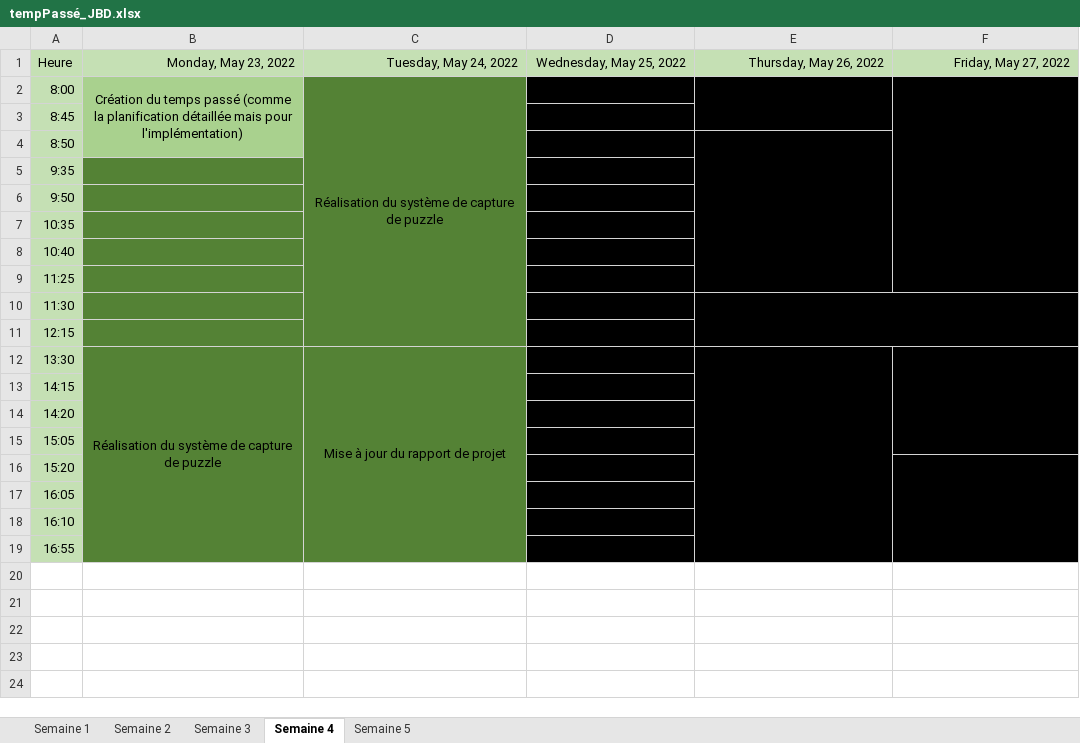
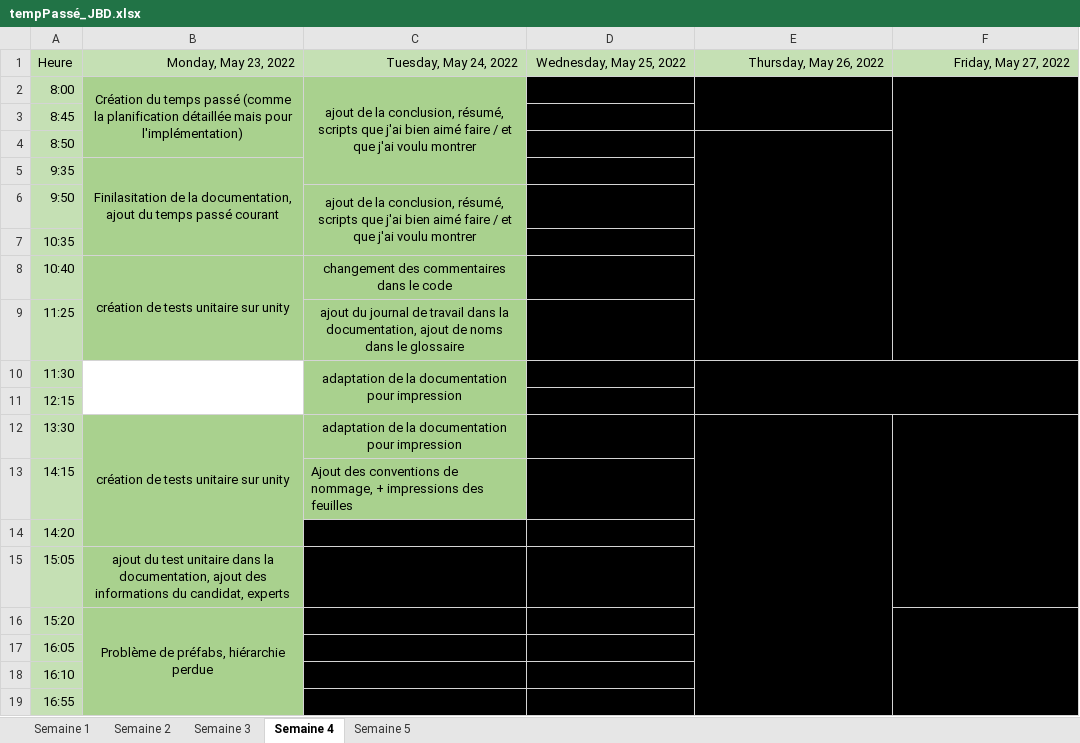
Before and after one commit to tristepin222/Eureka, an Excel workbook: Documentation/tempPassé_JBD.xlsx, sheet Semaine 4, drawn as a sheet; values as stored, in another font and other column widths than the file's, no borders; the diff names each change by its address in the sheet, - before the commit and + after, or states it on an @@ line.

```diff
--- a/Documentation/tempPassé_JBD.xlsx (sheet Semaine 4)
+++ b/Documentation/tempPassé_JBD.xlsx (sheet Semaine 4)
-C2: Réalisation du système de capture de puzzle
+C2: ajout de la conclusion, résumé, scripts que j'ai bien aimé faire / et que j'ai voulu montrer
-C2:C4 fill: #548235
+C2:C4 fill: #A9D18E
-C2:C11 merged
+C2:C5 merged
-B5: (empty)
+B5: Finilasitation de la documentation, ajout du temps passé courant
-B5:C9 fill: #548235
+B5:C9 fill: #A9D18E
+B5:B7 merged
-C6: (empty)
+C6: ajout de la conclusion, résumé, scripts que j'ai bien aimé faire / et que j'ai voulu montrer
+C6:C7 merged
-B8: (empty)
+B8: création de tests unitaire sur unity
+B8:B9 merged
-C8: (empty)
+C8: changement des commentaires dans le code
-C9: (empty)
+C9: ajout du journal de travail dans la documentation, ajout de noms dans le glossaire
-B10:B11 fill: #548235
+B10:B11 fill: none
+B10:B11 merged
-C10: (empty)
+C10: adaptation de la documentation pour impression
-C10:C11 fill: #548235
+C10:C11 fill: #A9D18E
+C10:C11 merged
-B12: Réalisation du système de capture de puzzle
+B12: création de tests unitaire sur unity
-B12:C13 fill: #548235
+B12:C13 fill: #A9D18E
-B12:B19 merged
+B12:B14 merged
-C12: Mise à jour du rapport de projet
+C12: adaptation de la documentation pour impression
-C12:C19 merged
-C13: (empty)
+C13: Ajout des conventions de nommage, + impressions des feuilles
-B14:B19 fill: #548235
+B14:B19 fill: #A9D18E
-C14:C19 fill: #548235
+C14:C19 fill: #000000
-B15: (empty)
+B15: ajout du test unitaire dans la documentation, ajout des informations du candidat, experts
-B16: (empty)
+B16: Problème de préfabs, hiérarchie perdue
+B16:B19 merged
```
Also changed, not shown: Documentation/JBD_PlanifInitial.xlsx, Documentation/journalDeTravail.xlsx, 43 other files.
